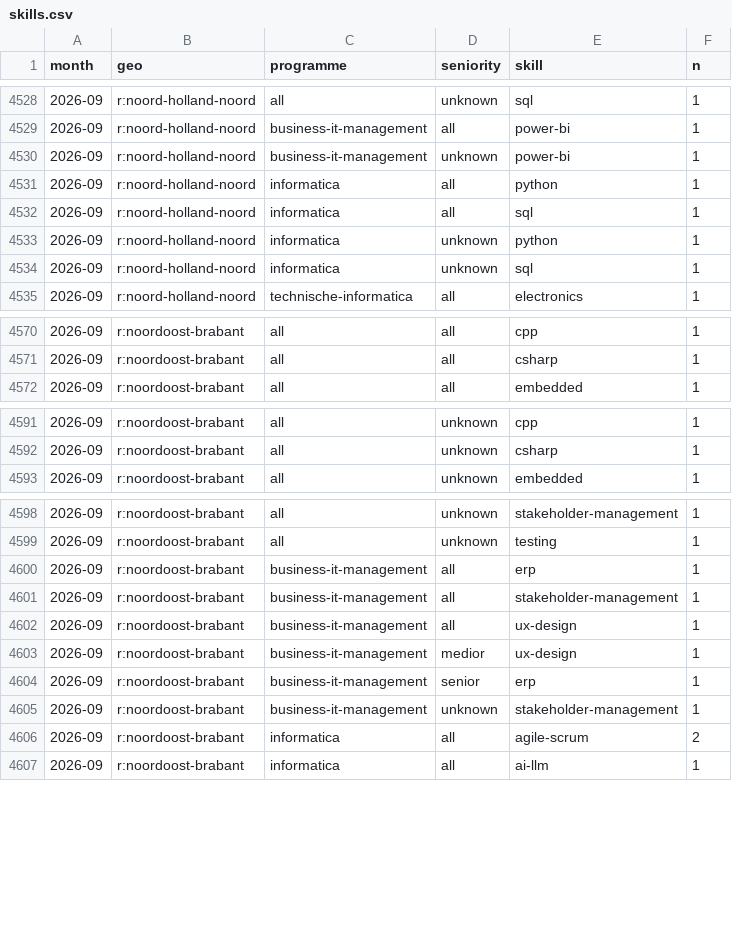
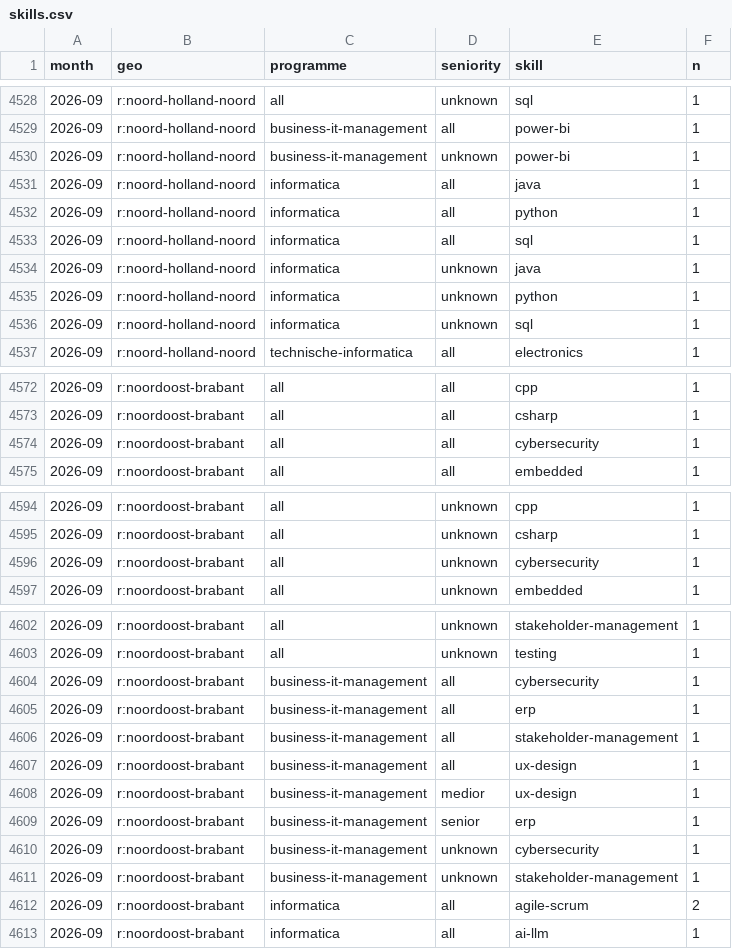
Before and after one commit to ahrnuld/jobmarket, a CSV file: data/aggregates/skills.csv, drawn as a sheet; only a part is shown, gaps mark what is left out; the diff covers the shown part only.

```diff
--- a/data/aggregates/skills.csv
+++ b/data/aggregates/skills.csv
@@ -4530,4 +4530,6 @@ month,geo,programme,seniority,skill,n
 2026-09,r:noord-holland-noord,business-it-management,unknown,power-bi,1
+2026-09,r:noord-holland-noord,informatica,all,java,1
 2026-09,r:noord-holland-noord,informatica,all,python,1
 2026-09,r:noord-holland-noord,informatica,all,sql,1
+2026-09,r:noord-holland-noord,informatica,unknown,java,1
 2026-09,r:noord-holland-noord,informatica,unknown,python,1
@@ -4571,2 +4573,3 @@ month,geo,programme,seniority,skill,n
 2026-09,r:noordoost-brabant,all,all,csharp,1
+2026-09,r:noordoost-brabant,all,all,cybersecurity,1
 2026-09,r:noordoost-brabant,all,all,embedded,1
@@ -4592,2 +4595,3 @@ month,geo,programme,seniority,skill,n
 2026-09,r:noordoost-brabant,all,unknown,csharp,1
+2026-09,r:noordoost-brabant,all,unknown,cybersecurity,1
 2026-09,r:noordoost-brabant,all,unknown,embedded,1
@@ -4599,2 +4603,3 @@ month,geo,programme,seniority,skill,n
 2026-09,r:noordoost-brabant,all,unknown,testing,1
+2026-09,r:noordoost-brabant,business-it-management,all,cybersecurity,1
 2026-09,r:noordoost-brabant,business-it-management,all,erp,1
@@ -4604,2 +4609,3 @@ month,geo,programme,seniority,skill,n
 2026-09,r:noordoost-brabant,business-it-management,senior,erp,1
+2026-09,r:noordoost-brabant,business-it-management,unknown,cybersecurity,1
 2026-09,r:noordoost-brabant,business-it-management,unknown,stakeholder-management,1
```
Also changed, not shown: 72 edited cells elsewhere in this file, data/aggregates/salaries.csv, data/aggregates/titles.csv, 47 other files.
